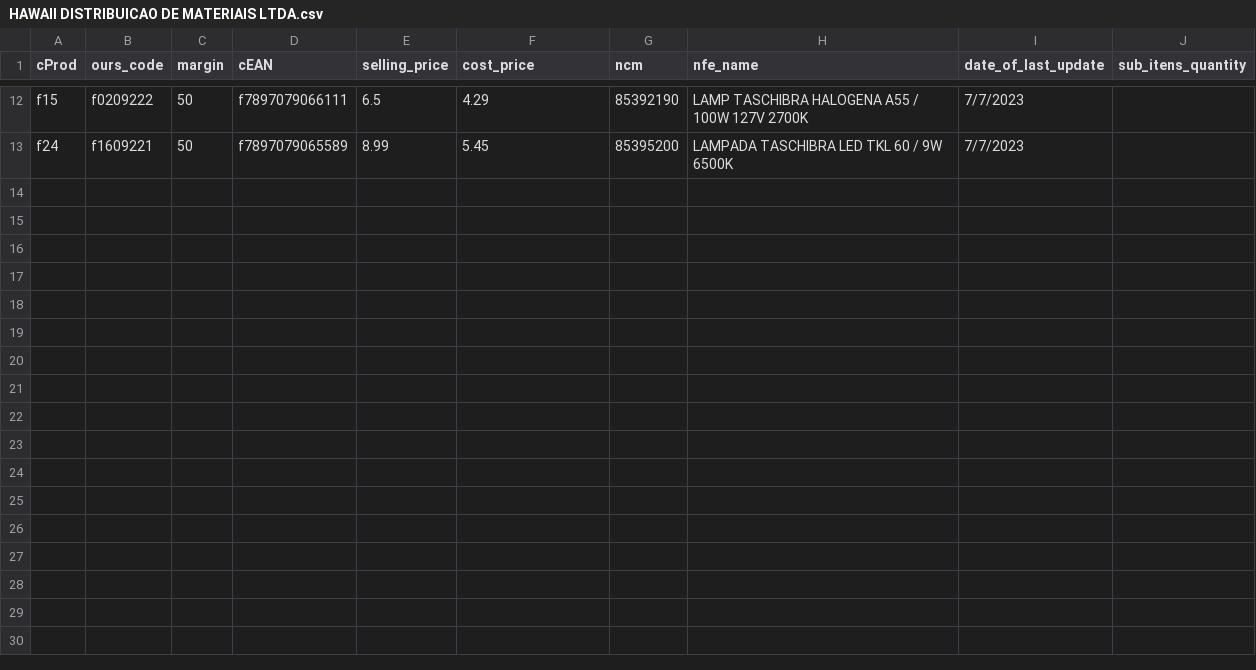
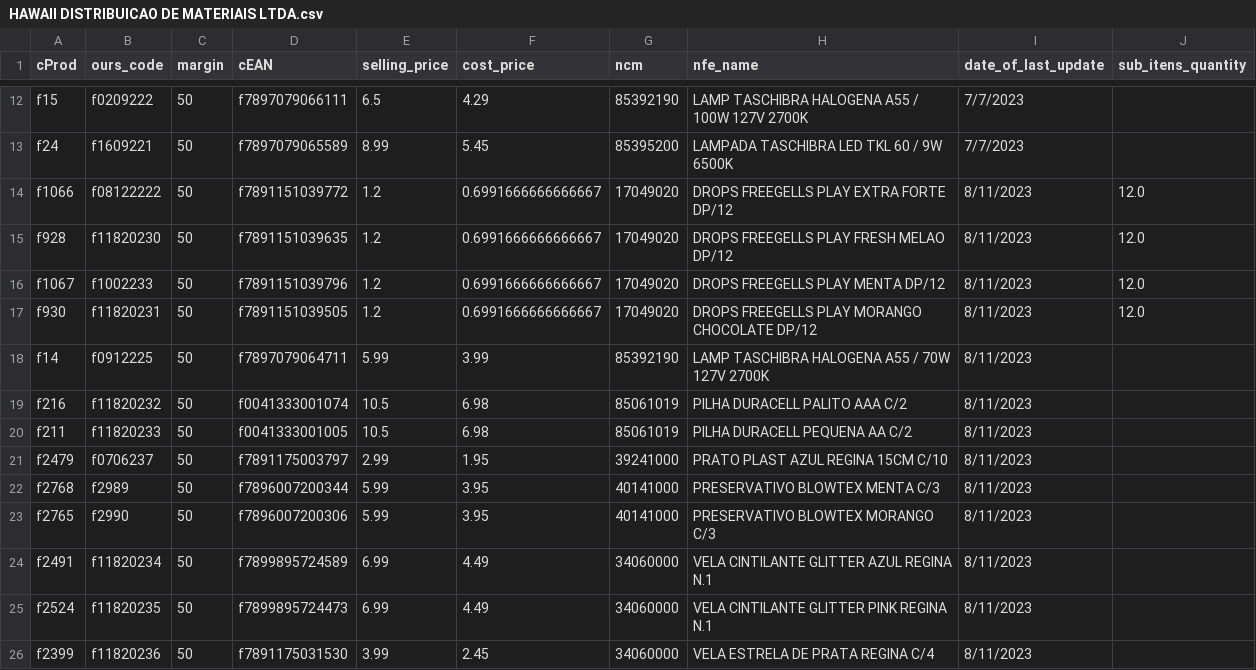
Before and after one commit to I3run01/bot-update-price-python, a CSV file: database/HAWAII DISTRIBUICAO DE MATERIAIS LTDA.csv, drawn as a sheet; only a part is shown, gaps mark what is left out; the diff names each change by its address in the sheet, - before the commit and + after, or states it on an @@ line.

```diff
--- a/database/HAWAII DISTRIBUICAO DE MATERIAIS LTDA.csv
+++ b/database/HAWAII DISTRIBUICAO DE MATERIAIS LTDA.csv
+row 14: f1066 | f08122222 | 50 | f7891151039772 | 1.2 | 0.6991666666666667 | 17049020 | DROPS FREEGELLS PLAY EXTRA FORTE DP/12 | 8/11/2023 | 12.0
+row 15: f928 | f11820230 | 50 | f7891151039635 | 1.2 | 0.6991666666666667 | 17049020 | DROPS FREEGELLS PLAY FRESH MELAO DP/12 | 8/11/2023 | 12.0
+row 16: f1067 | f1002233 | 50 | f7891151039796 | 1.2 | 0.6991666666666667 | 17049020 | DROPS FREEGELLS PLAY MENTA DP/12 | 8/11/2023 | 12.0
+row 17: f930 | f11820231 | 50 | f7891151039505 | 1.2 | 0.6991666666666667 | 17049020 | DROPS FREEGELLS PLAY MORANGO CHOCOLATE DP/12 | 8/11/2023 | 12.0
+row 18: f14 | f0912225 | 50 | f7897079064711 | 5.99 | 3.99 | 85392190 | LAMP TASCHIBRA HALOGENA A55 / 70W 127V 2700K | 8/11/2023
+row 19: f216 | f11820232 | 50 | f0041333001074 | 10.5 | 6.98 | 85061019 | PILHA DURACELL PALITO AAA C/2 | 8/11/2023
+row 20: f211 | f11820233 | 50 | f0041333001005 | 10.5 | 6.98 | 85061019 | PILHA DURACELL PEQUENA AA C/2 | 8/11/2023
+row 21: f2479 | f0706237 | 50 | f7891175003797 | 2.99 | 1.95 | 39241000 | PRATO PLAST AZUL REGINA 15CM C/10 | 8/11/2023
+row 22: f2768 | f2989 | 50 | f7896007200344 | 5.99 | 3.95 | 40141000 | PRESERVATIVO BLOWTEX MENTA C/3 | 8/11/2023
+row 23: f2765 | f2990 | 50 | f7896007200306 | 5.99 | 3.95 | 40141000 | PRESERVATIVO BLOWTEX MORANGO C/3 | 8/11/2023
+row 24: f2491 | f11820234 | 50 | f7899895724589 | 6.99 | 4.49 | 34060000 | VELA CINTILANTE GLITTER AZUL REGINA N.1 | 8/11/2023
+row 25: f2524 | f11820235 | 50 | f7899895724473 | 6.99 | 4.49 | 34060000 | VELA CINTILANTE GLITTER PINK REGINA N.1 | 8/11/2023
+row 26: f2399 | f11820236 | 50 | f7891175031530 | 3.99 | 2.45 | 34060000 | VELA ESTRELA DE PRATA REGINA C/4 | 8/11/2023
```
Also changed, not shown: database/AMABILE MASSAS PRODUTOS ALIMENTICIOS LTD.csv, 3 other files.
